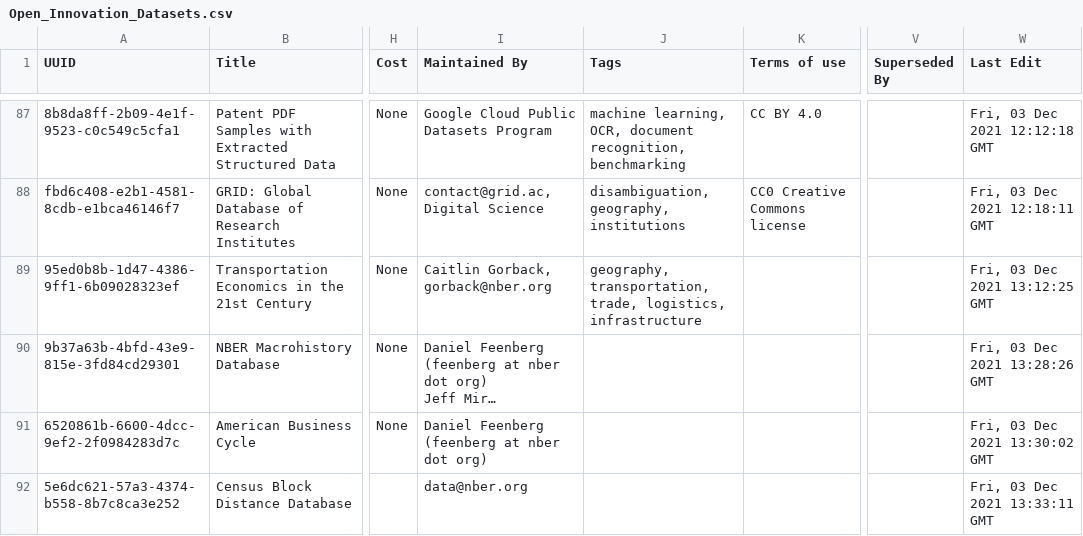
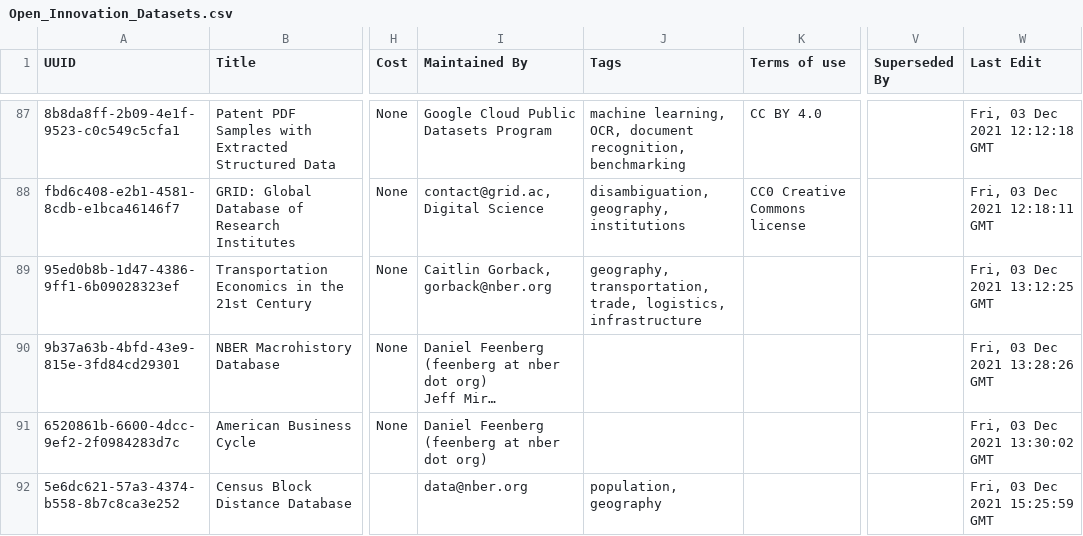
Before and after one commit to Innovation-Information-Initiative/Open-Innovation-Dataset-Index, a CSV file: index_archive/Open_Innovation_Datasets.csv, drawn as a sheet; only a part is shown, gaps mark what is left out; long unchanged cells end in …; the diff covers the shown part only; the diff names each change by its address in the sheet, - before the commit and + after, or states it on an @@ line.

```diff
--- a/index_archive/Open_Innovation_Datasets.csv
+++ b/index_archive/Open_Innovation_Datasets.csv
-J92 (Tags): (empty)
+J92 (Tags): population, geography
-W92 (Last Edit): Fri, 03 Dec 2021 13:33:11 GMT
+W92 (Last Edit): Fri, 03 Dec 2021 15:25:59 GMT
```
Also changed, not shown: 2 added rows elsewhere in this file, 5 other files.
